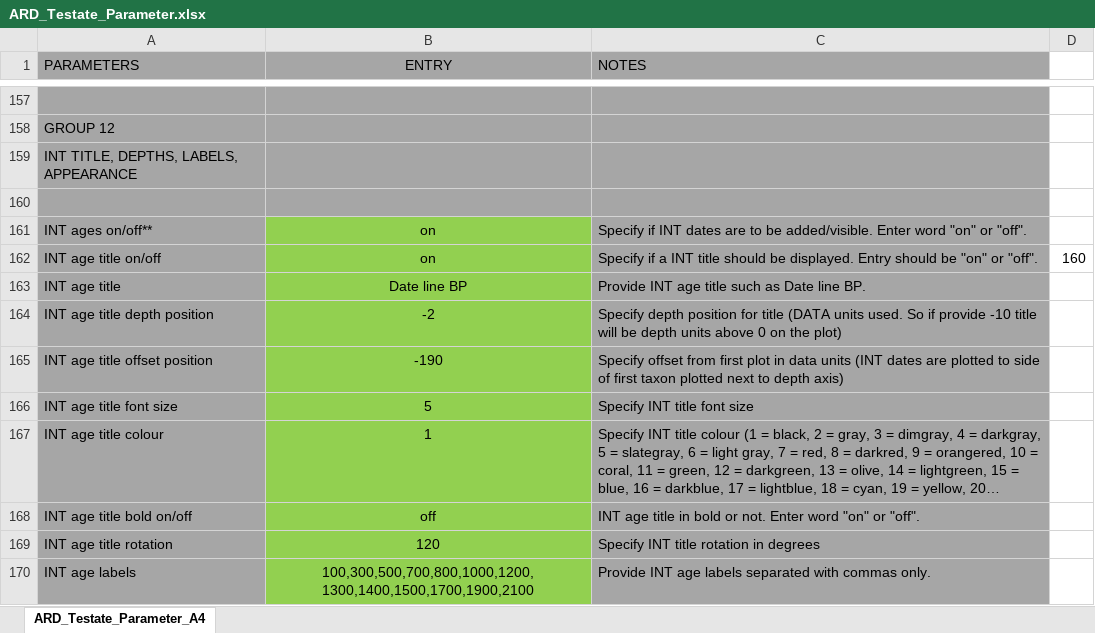
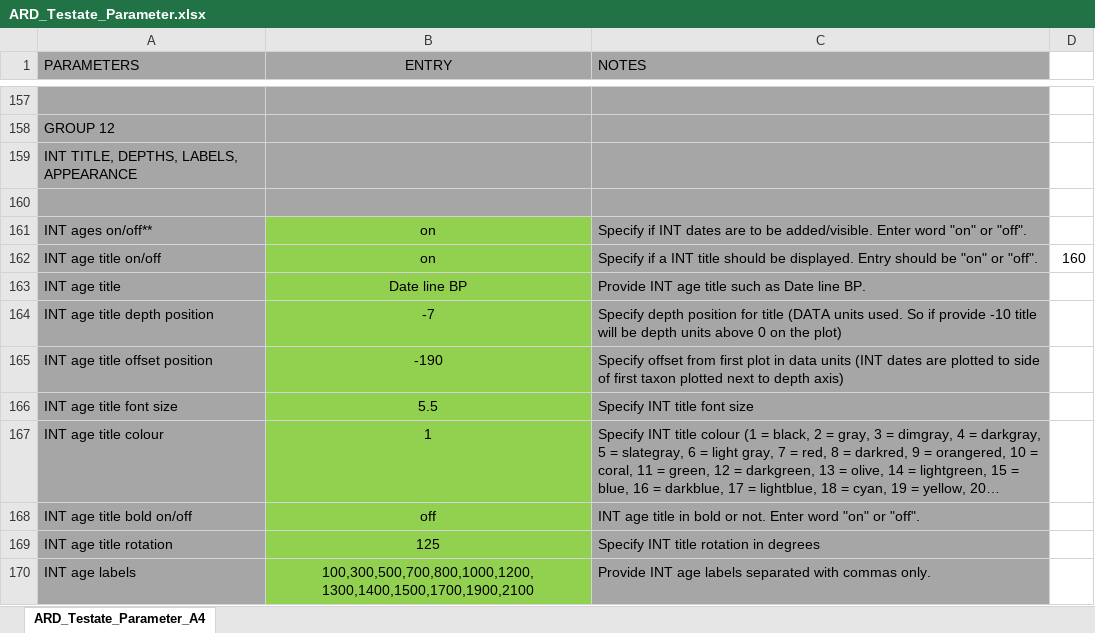
Before and after one commit to ANTB25/P4-PYTHON-PALAEO-PLOTTING-PROGRAM, an Excel workbook: ARD_Testate_Parameter.xlsx, sheet ARD_Testate_Parameter_A4, drawn as a sheet; only a part is shown, gaps mark what is left out; long unchanged cells end in …; values as stored, in another font and other column widths than the file's, no borders; the diff covers the shown part only; the diff names each change by its address in the sheet, - before the commit and + after, or states it on an @@ line.

```diff
--- a/ARD_Testate_Parameter.xlsx (sheet ARD_Testate_Parameter_A4)
+++ b/ARD_Testate_Parameter.xlsx (sheet ARD_Testate_Parameter_A4)
-B164 (ENTRY): -2
+B164 (ENTRY): -7
-B166 (ENTRY): 5
+B166 (ENTRY): 5.5
-B169 (ENTRY): 120
+B169 (ENTRY): 125
```
Also changed, not shown: 15 edited cells elsewhere in this sheet, KM_Macro_Parameter.xlsx, Template_Parameter.xlsx, 17 other files.
